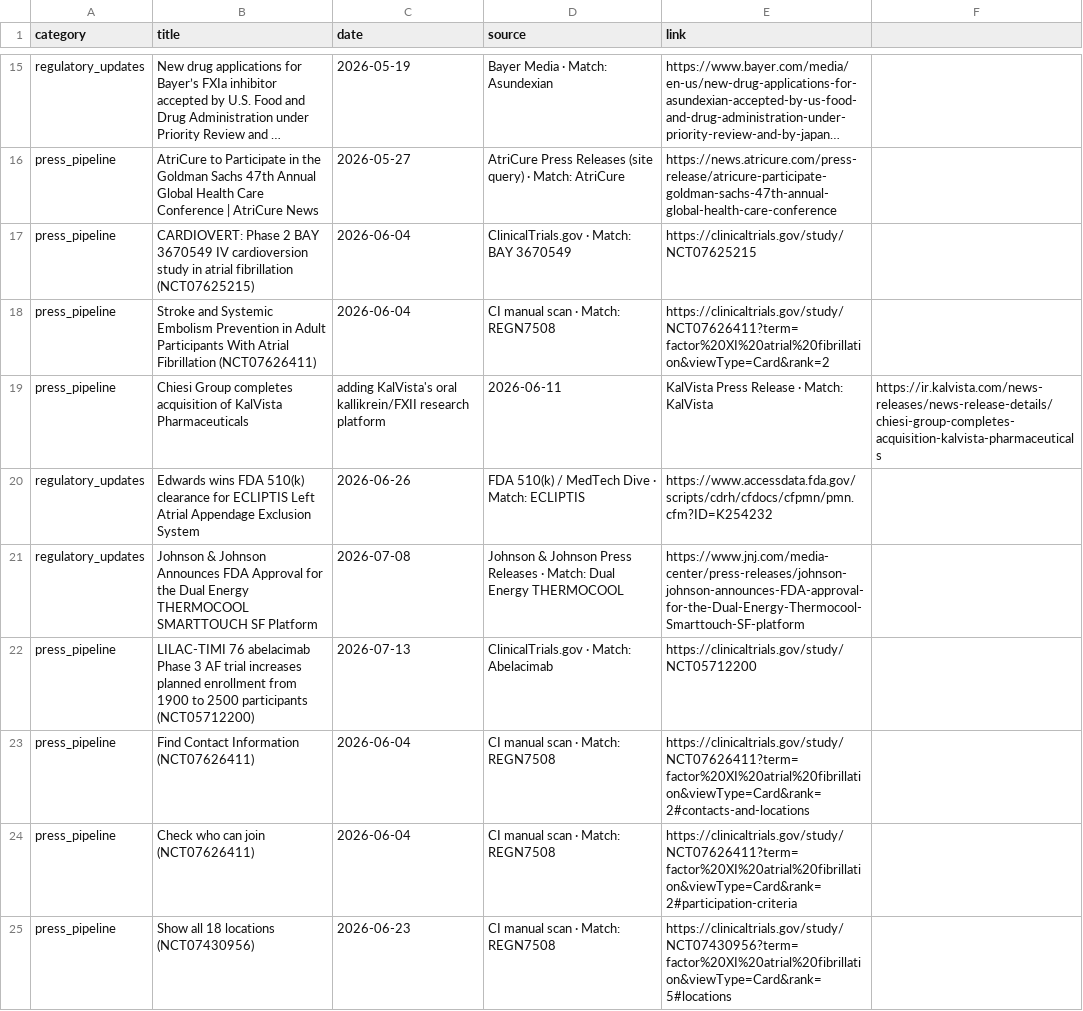
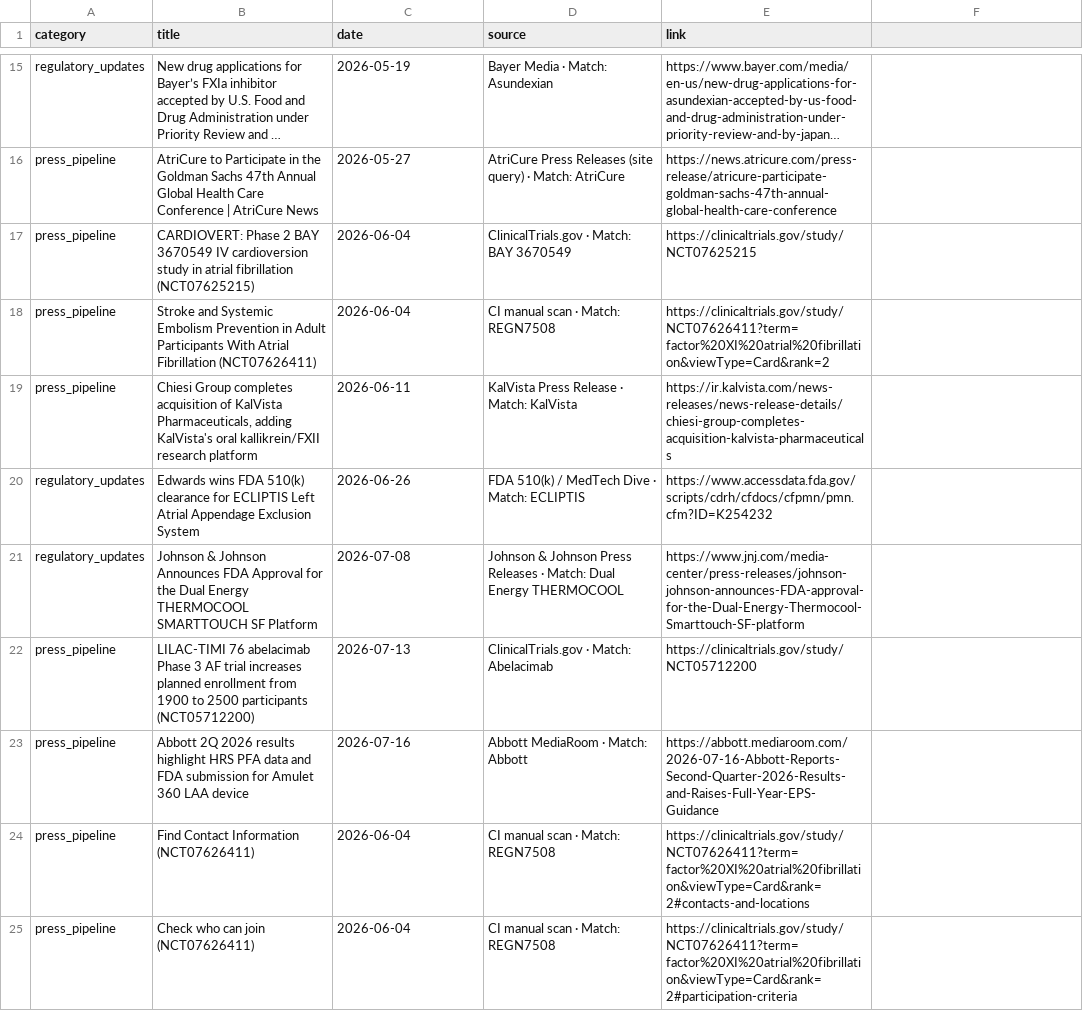
Before and after one commit to rubioisabel134-ai/Afib-dashboard, a CSV file: data/weekly_updates.csv, drawn as a sheet; only a part is shown, gaps mark what is left out; the shorter side is filled out with more unchanged rows; long unchanged cells end in ….

Commit message:
Improve company report news capture

```diff
--- a/data/weekly_updates.csv
+++ b/data/weekly_updates.csv
@@ -18,3 +18,3 @@ press_pipeline,CARDIOVERT: Phase 2 BAY 3670549 IV cardioversion study in atrial
 press_pipeline,Stroke and Systemic Embolism Prevention in Adult Participants With Atrial Fibrillation (NCT07626411),2026-06-04,CI manual scan · Match: REGN7508,https://clinicaltrials.gov/study/NCT07626411?term=factor%20XI%20atrial%20fibrillation&viewType=Card&rank=2
-press_pipeline,Chiesi Group completes acquisition of KalVista Pharmaceuticals, adding KalVista's oral kallikrein/FXII research platform,2026-06-11,KalVista Press Release · Match: KalVista,https://ir.kalvista.com/news-releases/news-release-details/chiesi-group-completes-acquisition-kalvista-pharmaceuticals
+press_pipeline,"Chiesi Group completes acquisition of KalVista Pharmaceuticals, adding KalVista's oral kallikrein/FXII research platform",2026-06-11,KalVista Press Release · Match: KalVista,https://ir.kalvista.com/news-releases/news-release-details/chiesi-group-completes-acquisition-kalvista-pharmaceuticals
 regulatory_updates,Edwards wins FDA 510(k) clearance for ECLIPTIS Left Atrial Appendage Exclusion System,2026-06-26,FDA 510(k) / MedTech Dive · Match: ECLIPTIS,https://www.accessdata.fda.gov/scripts/cdrh/cfdocs/cfpmn/pmn.cfm?ID=K254232
@@ -22,2 +22,3 @@ regulatory_updates,Johnson & Johnson Announces FDA Approval for the Dual Energy
 press_pipeline,LILAC-TIMI 76 abelacimab Phase 3 AF trial increases planned enrollment from 1900 to 2500 participants (NCT05712200),2026-07-13,ClinicalTrials.gov · Match: Abelacimab,https://clinicaltrials.gov/study/NCT05712200
+press_pipeline,Abbott 2Q 2026 results highlight HRS PFA data and FDA submission for Amulet 360 LAA device,2026-07-16,Abbott MediaRoom · Match: Abbott,https://abbott.mediaroom.com/2026-07-16-Abbott-Reports-Second-Quarter-2026-Results-and-Raises-Full-Year-EPS-Guidance
 press_pipeline,Find Contact Information (NCT07626411),2026-06-04,CI manual scan · Match: REGN7508,https://clinicaltrials.gov/study/NCT07626411?term=factor%20XI%20atrial%20fibrillation&viewType=Card&rank=2#contacts-and-locations
```
Also changed, not shown: 4 other files.
